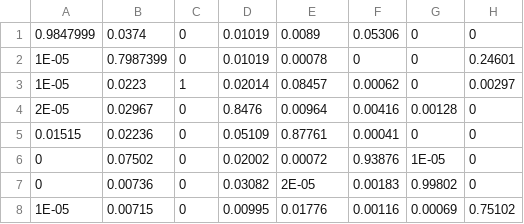
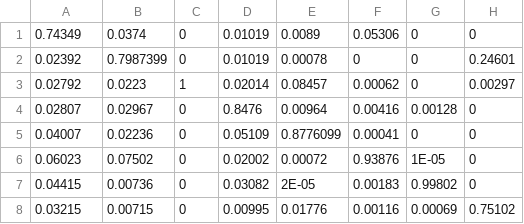
Before and after one commit to mcenek/cognitiveABM, a CSV file: Examples/HillClimberABMExample/layers/qMapGenerated8x8.csv, drawn as a sheet.

```diff
--- a/Examples/HillClimberABMExample/layers/qMapGenerated8x8.csv
+++ b/Examples/HillClimberABMExample/layers/qMapGenerated8x8.csv
@@ -1,8 +1,8 @@
-0.9847999,0.0374,0,0.01019,0.0089,0.05306,0,0
-1E-05,0.7987399,0,0.01019,0.00078,0,0,0.24601
-1E-05,0.0223,1,0.02014,0.08457,0.00062,0,0.00297
-2E-05,0.02967,0,0.8476,0.00964,0.00416,0.00128,0
-0.01515,0.02236,0,0.05109,0.87761,0.00041,0,0
-0,0.07502,0,0.02002,0.00072,0.93876,1E-05,0
-0,0.00736,0,0.03082,2E-05,0.00183,0.99802,0
-1E-05,0.00715,0,0.00995,0.01776,0.00116,0.00069,0.75102
+0.74349,0.0374,0,0.01019,0.0089,0.05306,0,0
+0.02392,0.7987399,0,0.01019,0.00078,0,0,0.24601
+0.02792,0.0223,1,0.02014,0.08457,0.00062,0,0.00297
+0.02807,0.02967,0,0.8476,0.00964,0.00416,0.00128,0
+0.04007,0.02236,0,0.05109,0.8776099,0.00041,0,0
+0.06023,0.07502,0,0.02002,0.00072,0.93876,1E-05,0
+0.04415,0.00736,0,0.03082,2E-05,0.00183,0.99802,0
+0.03215,0.00715,0,0.00995,0.01776,0.00116,0.00069,0.75102
```
Also changed, not shown: 22 other files.
